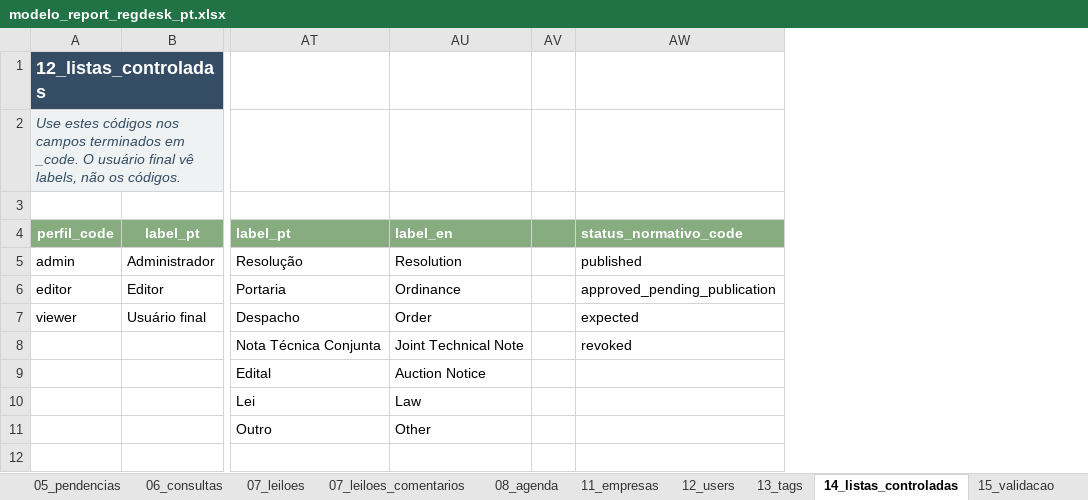
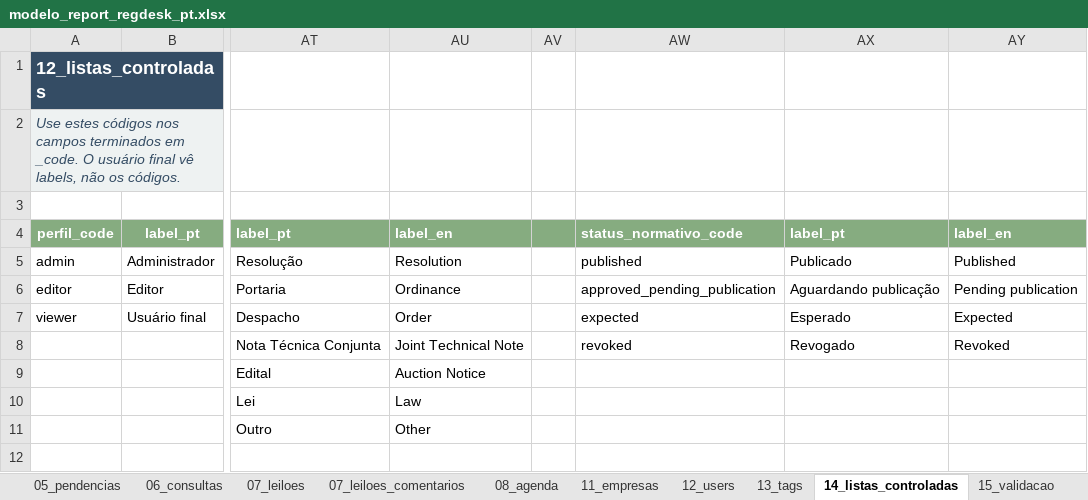
Before and after one commit to Dssa8/Reg.-Desk, an Excel workbook: input/modelo_report_regdesk_pt.xlsx, sheet 14_listas_controladas, drawn as a sheet; only a part is shown, gaps mark what is left out; values as stored, in another font and other column widths than the file's, no borders; table styles not drawn; the diff names each change by its address in the sheet, - before the commit and + after, or states it on an @@ line.

```diff
--- a/input/modelo_report_regdesk_pt.xlsx (sheet 14_listas_controladas)
+++ b/input/modelo_report_regdesk_pt.xlsx (sheet 14_listas_controladas)
+column AX (label_pt), rows 5-8: Publicado | Aguardando publicação | Esperado | Revogado
+column AY (label_en), rows 5-8: Published | Pending publication | Expected | Revoked
```
Also changed, not shown: 21 other files.
